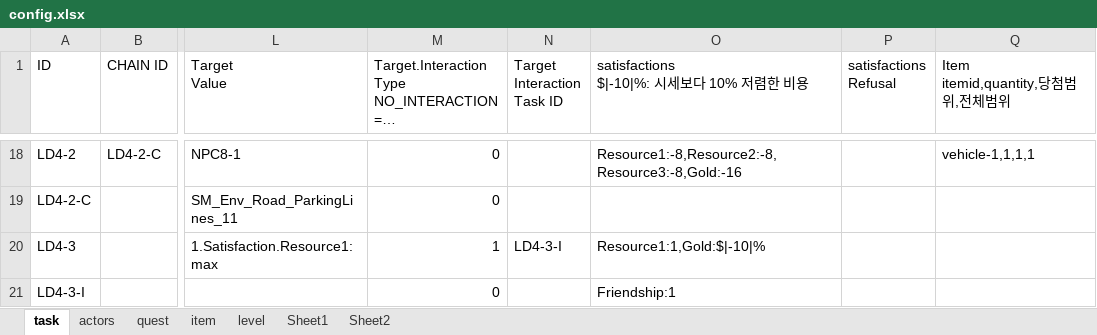
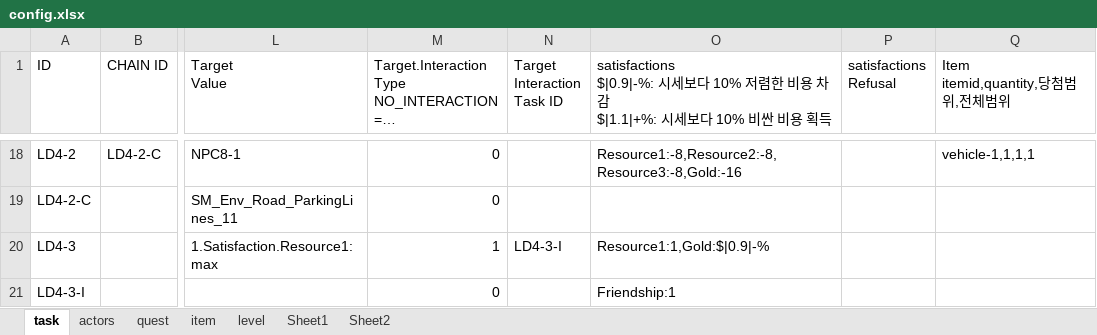
Before and after one commit to teetotal/AI, an Excel workbook: config_gen/config.xlsx, sheet task, drawn as a sheet; only a part is shown, gaps mark what is left out; long unchanged cells end in …; values as stored, in another font and other column widths than the file's, no borders; ↵ is a line break in a cell; the diff names each change by its address in the sheet, - before the commit and + after, or states it on an @@ line.

```diff
--- a/config_gen/config.xlsx (sheet task)
+++ b/config_gen/config.xlsx (sheet task)
-O1: satisfactions ↵ $|-10|%: 시세보다 10% 저렴한 비용
+O1: satisfactions ↵ $|0.9|-%: 시세보다 10% 저렴한 비용 차감 ↵ $|1.1|+%: 시세보다 10% 비싼 비용 획득
-O20: Resource1:1,Gold:$|-10|%
+O20: Resource1:1,Gold:$|0.9|-%
```
Also changed, not shown: sheet Sheet1, sheet actors, charts or pictures, 13 other files.
